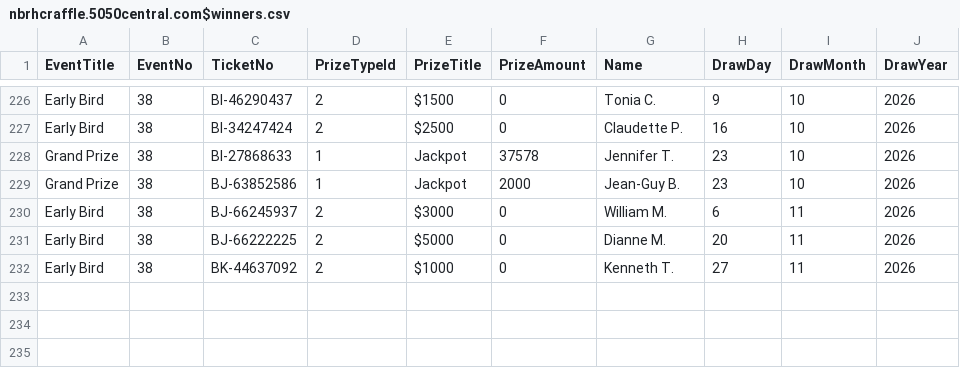
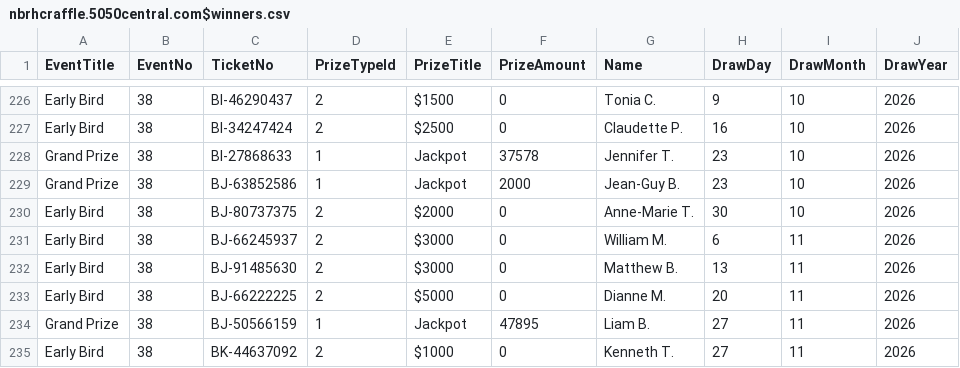
Before and after one commit to AscendFS/winners-list, a CSV file: nbrhcraffle.5050central.com$winners.csv, drawn as a sheet; only a part is shown, gaps mark what is left out.

Commit message:
Add new winners to the winners.csv file

```diff
--- a/nbrhcraffle.5050central.com$winners.csv
+++ b/nbrhcraffle.5050central.com$winners.csv
@@ -229,4 +229,7 @@ Grand Prize,38,BI-27868633,1,Jackpot,37578,Jennifer T.,23,10,2026
 Grand Prize,38,BJ-63852586,1,Jackpot,2000,Jean-Guy B.,23,10,2026
+Early Bird,38,BJ-80737375,2,$2000,0,Anne-Marie T.,30,10,2026
 Early Bird,38,BJ-66245937,2,$3000,0,William M.,6,11,2026
+Early Bird,38,BJ-91485630,2,$3000,0,Matthew B.,13,11,2026
 Early Bird,38,BJ-66222225,2,$5000,0,Dianne M.,20,11,2026
+Grand Prize,38,BJ-50566159,1,Jackpot,47895,Liam B.,27,11,2026
 Early Bird,38,BK-44637092,2,$1000,0,Kenneth T.,27,11,2026
```
